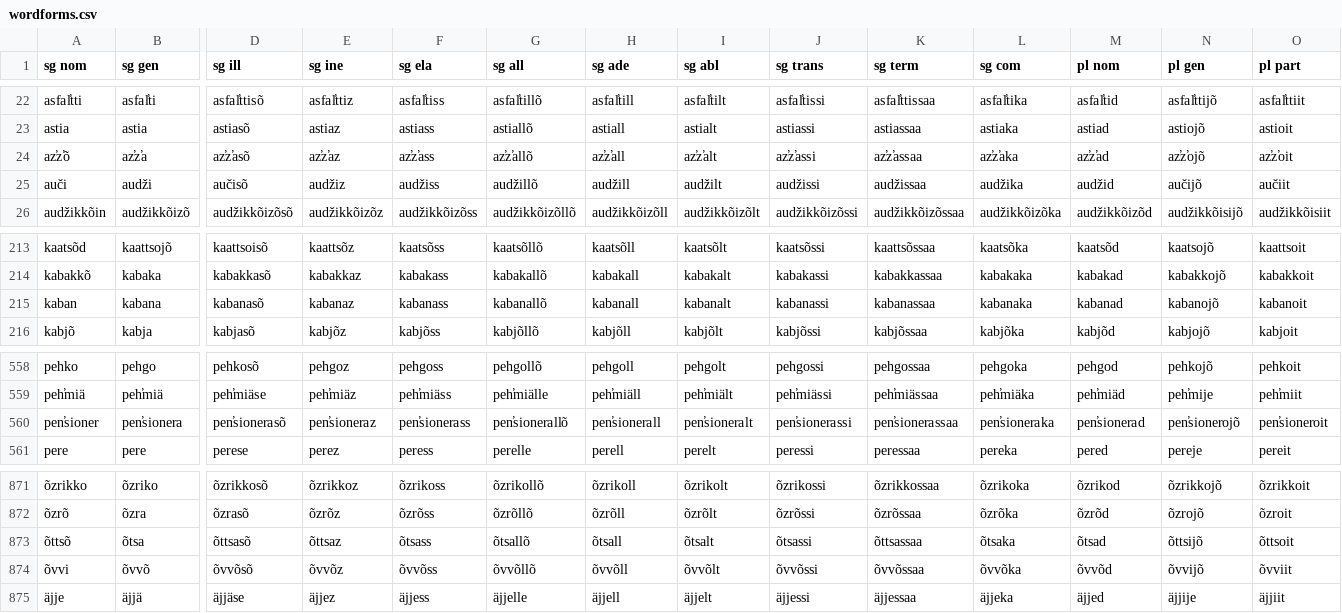
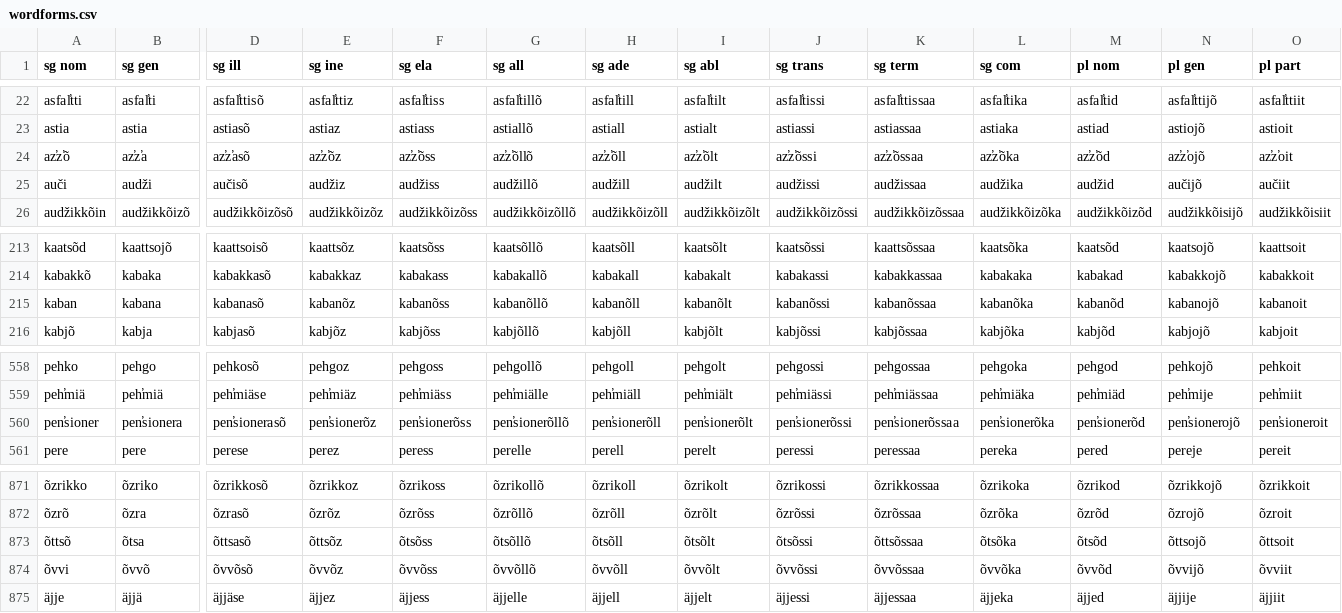
Before and after one commit to kristiank/MA-thesis, a CSV file: data/wordforms.csv, drawn as a sheet; only a part is shown, gaps mark what is left out; the diff covers the shown part only; the diff names each change by its address in the sheet, - before the commit and + after, or states it on an @@ line.

```diff
--- a/data/wordforms.csv
+++ b/data/wordforms.csv
-E24 (sg ine): az̕z̕az
+E24 (sg ine): az̕z̕õz
-F24 (sg ela): az̕z̕ass
+F24 (sg ela): az̕z̕õss
-G24 (sg all): az̕z̕allõ
+G24 (sg all): az̕z̕õllõ
-H24 (sg ade): az̕z̕all
+H24 (sg ade): az̕z̕õll
-I24 (sg abl): az̕z̕alt
+I24 (sg abl): az̕z̕õlt
-J24 (sg trans): az̕z̕assi
+J24 (sg trans): az̕z̕õssi
-K24 (sg term): az̕z̕assaa
+K24 (sg term): az̕z̕õssaa
-L24 (sg com): az̕z̕aka
+L24 (sg com): az̕z̕õka
-M24 (pl nom): az̕z̕ad
+M24 (pl nom): az̕z̕õd
-E215 (sg ine): kabanaz
+E215 (sg ine): kabanõz
-F215 (sg ela): kabanass
+F215 (sg ela): kabanõss
-G215 (sg all): kabanallõ
+G215 (sg all): kabanõllõ
-H215 (sg ade): kabanall
+H215 (sg ade): kabanõll
-I215 (sg abl): kabanalt
+I215 (sg abl): kabanõlt
-J215 (sg trans): kabanassi
+J215 (sg trans): kabanõssi
-K215 (sg term): kabanassaa
+K215 (sg term): kabanõssaa
-L215 (sg com): kabanaka
+L215 (sg com): kabanõka
-M215 (pl nom): kabanad
+M215 (pl nom): kabanõd
-E560 (sg ine): pen̕sioneraz
+E560 (sg ine): pen̕sionerõz
-F560 (sg ela): pen̕sionerass
+F560 (sg ela): pen̕sionerõss
-G560 (sg all): pen̕sionerallõ
+G560 (sg all): pen̕sionerõllõ
-H560 (sg ade): pen̕sionerall
+H560 (sg ade): pen̕sionerõll
-I560 (sg abl): pen̕sioneralt
+I560 (sg abl): pen̕sionerõlt
-J560 (sg trans): pen̕sionerassi
+J560 (sg trans): pen̕sionerõssi
-K560 (sg term): pen̕sionerassaa
+K560 (sg term): pen̕sionerõssaa
-L560 (sg com): pen̕sioneraka
+L560 (sg com): pen̕sionerõka
-M560 (pl nom): pen̕sionerad
+M560 (pl nom): pen̕sionerõd
-E873 (sg ine): õttsaz
+E873 (sg ine): õttsõz
-F873 (sg ela): õtsass
+F873 (sg ela): õtsõss
-G873 (sg all): õtsallõ
+G873 (sg all): õtsõllõ
-H873 (sg ade): õtsall
+H873 (sg ade): õtsõll
-I873 (sg abl): õtsalt
+I873 (sg abl): õtsõlt
-J873 (sg trans): õtsassi
+J873 (sg trans): õtsõssi
-K873 (sg term): õttsassaa
+K873 (sg term): õttsõssaa
-L873 (sg com): õtsaka
+L873 (sg com): õtsõka
-M873 (pl nom): õtsad
+M873 (pl nom): õtsõd
-N873 (pl gen): õttsijõ
+N873 (pl gen): õttsojõ
```
Also changed, not shown: 79 edited cells elsewhere in this file.
